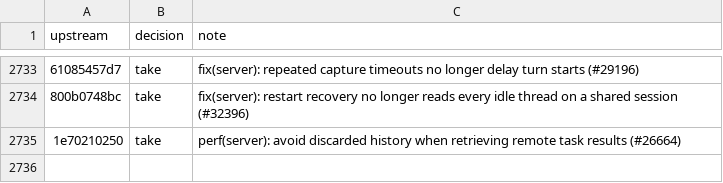
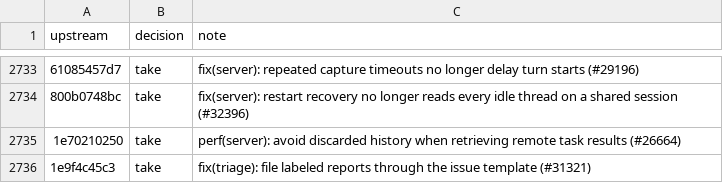
Before and after one commit to aislopware/onicode, a TSV file: scripts/upstream-sync.ledger.tsv, drawn as a sheet; only a part is shown, gaps mark what is left out; the diff names each change by its address in the sheet, - before the commit and + after, or states it on an @@ line.

```diff
--- a/scripts/upstream-sync.ledger.tsv
+++ b/scripts/upstream-sync.ledger.tsv
+row 2736: 1e9f4c45c3 | take | fix(triage): file labeled reports through the issue template (#31321)
```
Also changed, not shown: 2 other files.
